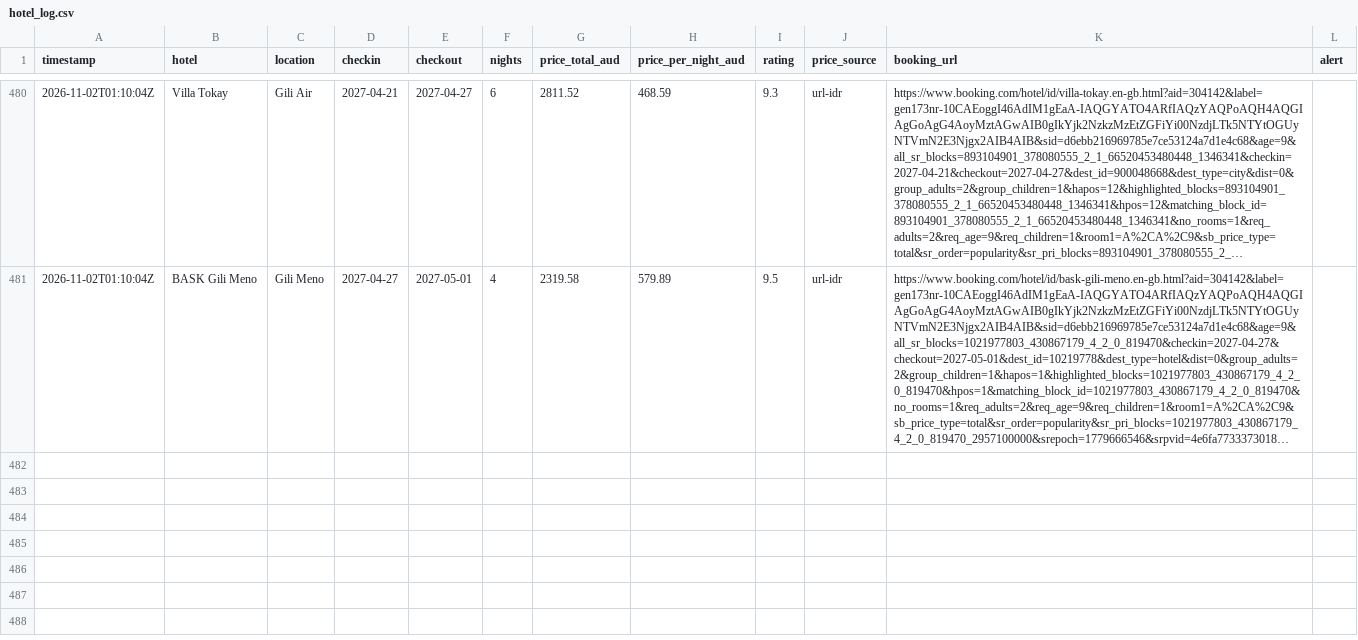
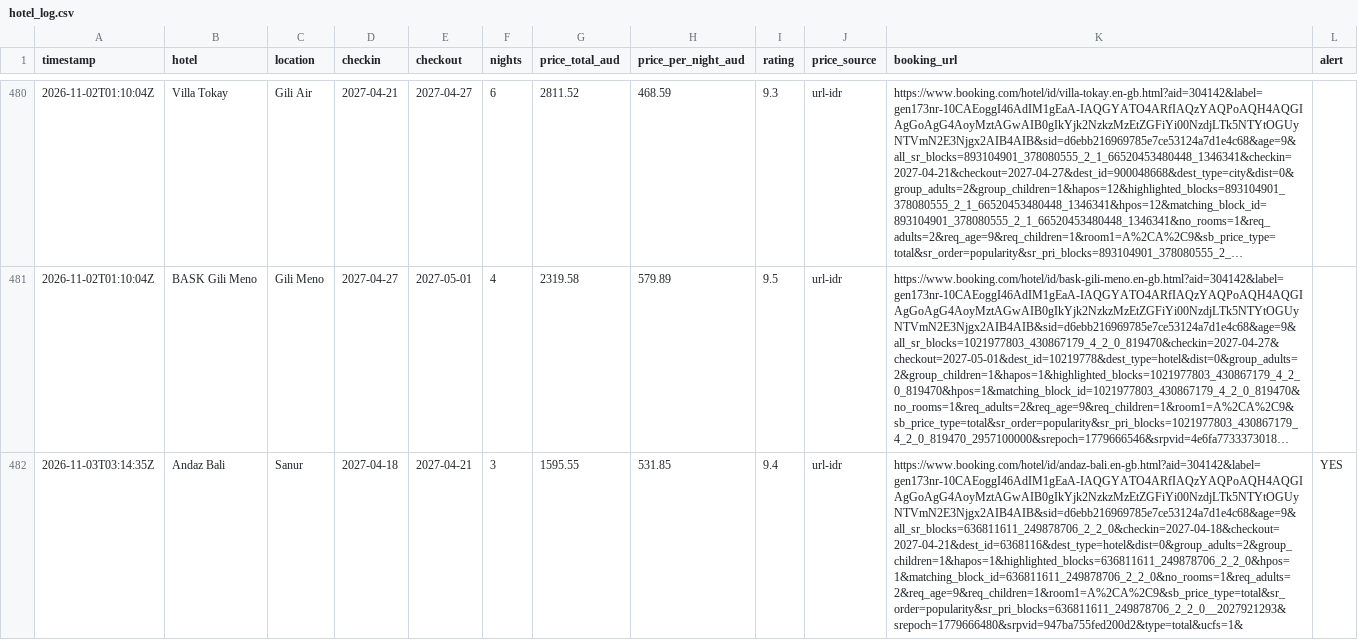
Before and after one commit to ashrleahy/FlightTracker2, a CSV file: hotel_log.csv, drawn as a sheet; only a part is shown, gaps mark what is left out; long unchanged cells end in …; the diff covers the shown part only; the diff names each change by its address in the sheet, - before the commit and + after, or states it on an @@ line.

```diff
--- a/hotel_log.csv
+++ b/hotel_log.csv
+row 482: 2026-11-03T03:14:35Z | Andaz Bali | Sanur | 2027-04-18 | 2027-04-21 | 3 | 1595.55 | 531.85 | 9.4 | url-idr | https://www.booking.com/hotel/id/andaz-bali.en-gb.html?aid=304142&label=gen173nr-10CAEoggI46AdIM1gEaA-IAQGYATO4ARfIAQzYAQPoAQH4AQGIAgGoAgG4AoyMztAGwAIB0gIkYjk2NzkzMzEtZGFiYi00NzdjLTk5NTYtOGUyNTVmN2E3Njgx2AIB4AIB&sid=d6ebb216969785e7ce53124a7d1e4c68&age=9&all_sr_blocks=636811611_249878706_2_2_0&checkin=2027-04-18&checkout=2027-04-21&dest_id=6368116&dest_type=hotel&dist=0&group_adults=2&group_children=1&hapos=1&highlighted_blocks=636811611_249878706_2_2_0&hpos=1&matching_block_id=636811611_249878706_2_2_0&no_rooms=1&req_adults=2&req_age=9&req_children=1&room1=A%2CA%2C9&sb_price_type=total&sr_order=popularity&sr_pri_blocks=636811611_249878706_2_2_0__2027921293&srepoch=1779666480&srpvid=947ba755fed200d2&type=total&ucfs=1& | YES
```
Also changed, not shown: 2 added rows elsewhere in this file, flight_log.csv.
